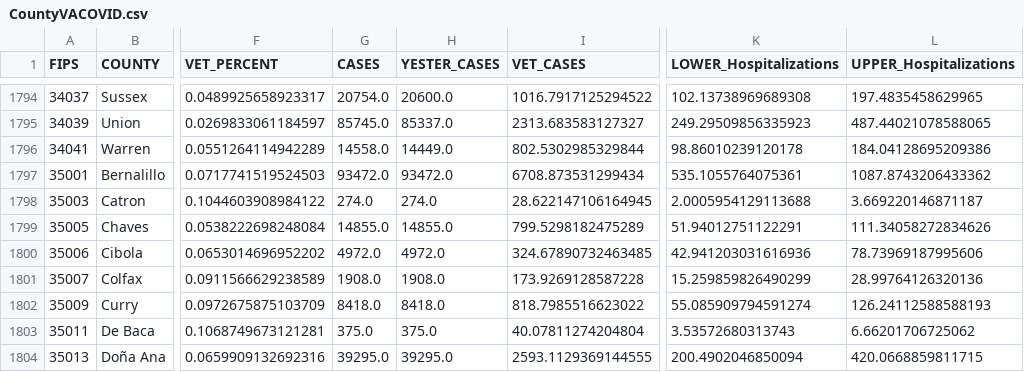
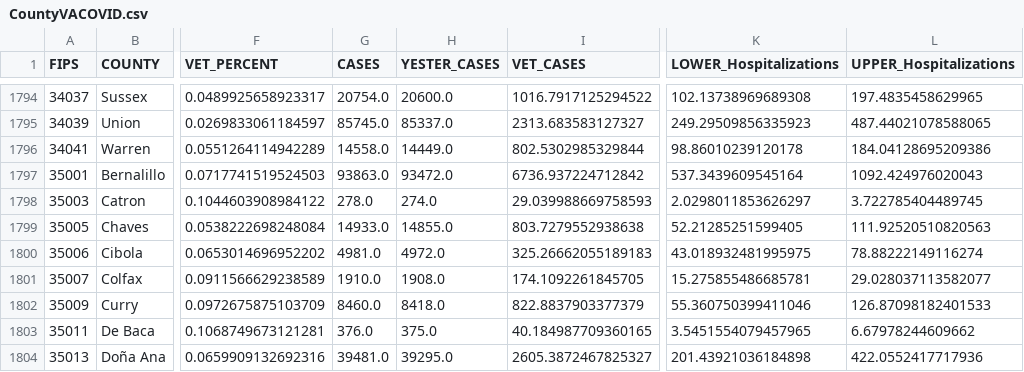
Before and after one commit to Sharma6614/VACovid, a CSV file: CountyVACOVID.csv, drawn as a sheet; only a part is shown, gaps mark what is left out; the diff covers the shown part only; the diff names each change by its address in the sheet, - before the commit and + after, or states it on an @@ line.

```diff
--- a/CountyVACOVID.csv
+++ b/CountyVACOVID.csv
-G1797 (CASES): 93472.0
+G1797 (CASES): 93863.0
-I1797 (VET_CASES): 6708.873531299434
+I1797 (VET_CASES): 6736.937224712842
-K1797 (LOWER_Hospitalizations): 535.1055764075361
+K1797 (LOWER_Hospitalizations): 537.3439609545164
-L1797 (UPPER_Hospitalizations): 1087.8743206433362
+L1797 (UPPER_Hospitalizations): 1092.424976020043
-G1798 (CASES): 274.0
+G1798 (CASES): 278.0
-I1798 (VET_CASES): 28.622147106164945
+I1798 (VET_CASES): 29.039988669758593
-K1798 (LOWER_Hospitalizations): 2.0005954129113688
+K1798 (LOWER_Hospitalizations): 2.0298011853626297
-L1798 (UPPER_Hospitalizations): 3.669220146871187
+L1798 (UPPER_Hospitalizations): 3.722785404489745
-G1799 (CASES): 14855.0
+G1799 (CASES): 14933.0
-I1799 (VET_CASES): 799.5298182475289
+I1799 (VET_CASES): 803.7279552938638
-K1799 (LOWER_Hospitalizations): 51.94012751122291
+K1799 (LOWER_Hospitalizations): 52.21285251599405
-L1799 (UPPER_Hospitalizations): 111.34058272834626
+L1799 (UPPER_Hospitalizations): 111.92520510820563
-G1800 (CASES): 4972.0
+G1800 (CASES): 4981.0
-I1800 (VET_CASES): 324.67890732463485
+I1800 (VET_CASES): 325.26662055189183
-K1800 (LOWER_Hospitalizations): 42.941203031616936
+K1800 (LOWER_Hospitalizations): 43.018932481995975
-L1800 (UPPER_Hospitalizations): 78.73969187995606
+L1800 (UPPER_Hospitalizations): 78.88222149116274
-G1801 (CASES): 1908.0
+G1801 (CASES): 1910.0
-I1801 (VET_CASES): 173.9269128587228
+I1801 (VET_CASES): 174.1092261845705
-K1801 (LOWER_Hospitalizations): 15.259859826490299
+K1801 (LOWER_Hospitalizations): 15.275855486685781
-L1801 (UPPER_Hospitalizations): 28.99764126320136
+L1801 (UPPER_Hospitalizations): 29.028037113582077
-G1802 (CASES): 8418.0
+G1802 (CASES): 8460.0
-I1802 (VET_CASES): 818.7985516623022
+I1802 (VET_CASES): 822.8837903377379
-K1802 (LOWER_Hospitalizations): 55.085909794591274
+K1802 (LOWER_Hospitalizations): 55.360750399411046
-L1802 (UPPER_Hospitalizations): 126.24112588588193
+L1802 (UPPER_Hospitalizations): 126.87098182401533
-G1803 (CASES): 375.0
+G1803 (CASES): 376.0
-I1803 (VET_CASES): 40.07811274204804
+I1803 (VET_CASES): 40.184987709360165
-K1803 (LOWER_Hospitalizations): 3.53572680313743
+K1803 (LOWER_Hospitalizations): 3.5451554079457965
-L1803 (UPPER_Hospitalizations): 6.66201706725062
+L1803 (UPPER_Hospitalizations): 6.67978244609662
-G1804 (CASES): 39295.0
+G1804 (CASES): 39481.0
-I1804 (VET_CASES): 2593.1129369144555
+I1804 (VET_CASES): 2605.3872467825327
-K1804 (LOWER_Hospitalizations): 200.4902046850094
+K1804 (LOWER_Hospitalizations): 201.43921036184898
-L1804 (UPPER_Hospitalizations): 420.0668859811715
+L1804 (UPPER_Hospitalizations): 422.0552417717936
```
Also changed, not shown: 96 edited cells elsewhere in this file, CCTVAChart2.csv, VAChart.csv.
